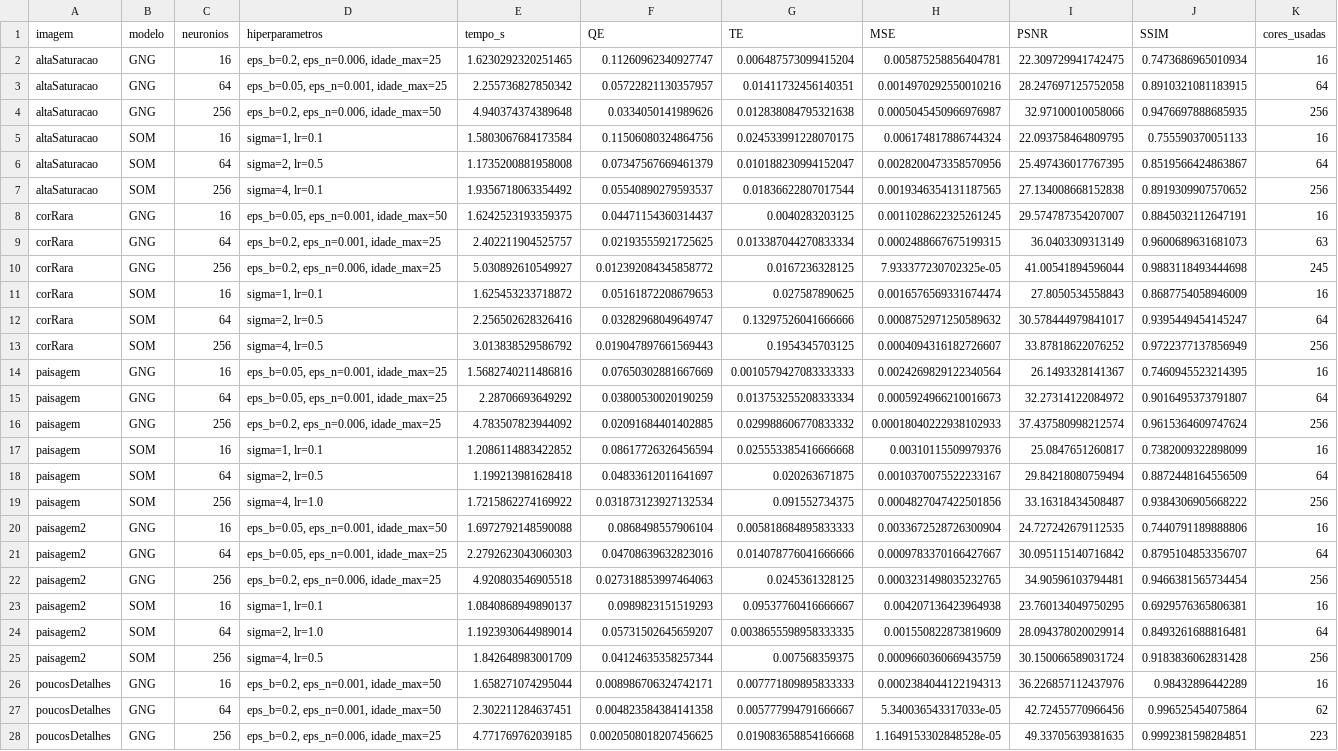
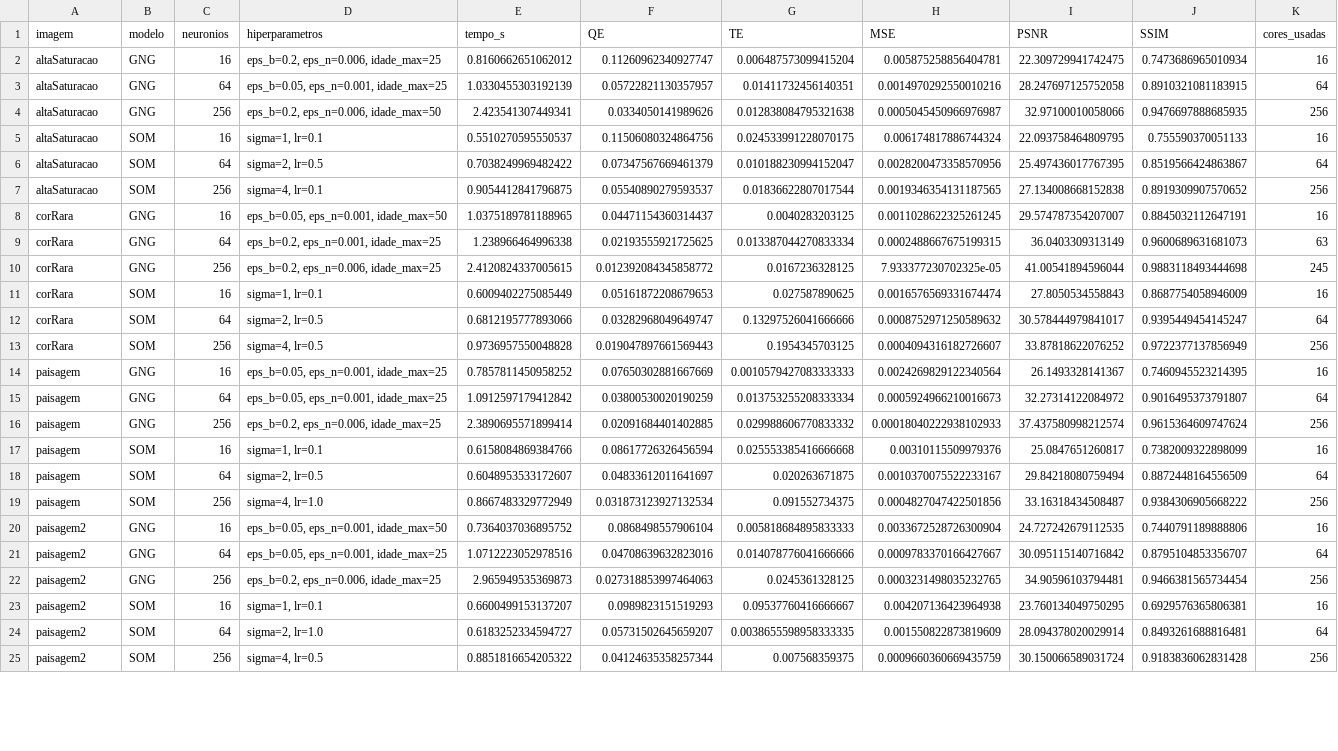
Before and after one commit to biaaPrado/redes-neurais, a CSV file: Projeto 2 - SOM e GNG/resultados/melhores_por_imagem.csv, drawn as a sheet; only a part is shown; the diff covers the shown part only; the diff names each change by its address in the sheet, - before the commit and + after, or states it on an @@ line.

```diff
--- a/Projeto 2 - SOM e GNG/resultados/melhores_por_imagem.csv
+++ b/Projeto 2 - SOM e GNG/resultados/melhores_por_imagem.csv
-E2 (tempo_s): 1.6230292320251465
+E2 (tempo_s): 0.8160662651062012
-E3 (tempo_s): 2.255736827850342
+E3 (tempo_s): 1.0330455303192139
-E4 (tempo_s): 4.940374374389648
+E4 (tempo_s): 2.423541307449341
-E5 (tempo_s): 1.5803067684173584
+E5 (tempo_s): 0.5510270595550537
-E6 (tempo_s): 1.1735200881958008
+E6 (tempo_s): 0.7038249969482422
-E7 (tempo_s): 1.9356718063354492
+E7 (tempo_s): 0.9054412841796875
-E8 (tempo_s): 1.6242523193359375
+E8 (tempo_s): 1.0375189781188965
-E9 (tempo_s): 2.402211904525757
+E9 (tempo_s): 1.238966464996338
-E10 (tempo_s): 5.030892610549927
+E10 (tempo_s): 2.4120824337005615
-E11 (tempo_s): 1.625453233718872
+E11 (tempo_s): 0.6009402275085449
-E12 (tempo_s): 2.256502628326416
+E12 (tempo_s): 0.6812195777893066
-E13 (tempo_s): 3.013838529586792
+E13 (tempo_s): 0.9736957550048828
-E14 (tempo_s): 1.5682740211486816
+E14 (tempo_s): 0.7857811450958252
-E15 (tempo_s): 2.28706693649292
+E15 (tempo_s): 1.0912597179412842
-E16 (tempo_s): 4.783507823944092
+E16 (tempo_s): 2.3890695571899414
-E17 (tempo_s): 1.2086114883422852
+E17 (tempo_s): 0.6158084869384766
-E18 (tempo_s): 1.199213981628418
+E18 (tempo_s): 0.6048953533172607
-E19 (tempo_s): 1.7215862274169922
+E19 (tempo_s): 0.8667483329772949
-E20 (tempo_s): 1.6972792148590088
+E20 (tempo_s): 0.7364037036895752
-E21 (tempo_s): 2.2792623043060303
+E21 (tempo_s): 1.0712223052978516
-E22 (tempo_s): 4.920803546905518
+E22 (tempo_s): 2.965949535369873
-E23 (tempo_s): 1.0840868949890137
+E23 (tempo_s): 0.6600499153137207
-E24 (tempo_s): 1.1923930644989014
+E24 (tempo_s): 0.6183252334594727
-E25 (tempo_s): 1.842648983001709
+E25 (tempo_s): 0.8851816654205322
-row 26: poucosDetalhes | GNG | 16 | eps_b=0.2, eps_n=0.001, idade_max=50 | 1.658271074295044 | 0.008986706324742171 | 0.007771809895833333 | 0.0002384044122194313 | 36.226857112437976 | 0.98432896442289 | 16
-row 27: poucosDetalhes | GNG | 64 | eps_b=0.2, eps_n=0.001, idade_max=50 | 2.302211284637451 | 0.004823584384141358 | 0.005777994791666667 | 5.340036543317033e-05 | 42.72455770966456 | 0.996525454075864 | 62
-row 28: poucosDetalhes | GNG | 256 | eps_b=0.2, eps_n=0.006, idade_max=25 | 4.771769762039185 | 0.0020508018207456625 | 0.019083658854166668 | 1.1649153302848528e-05 | 49.33705639381635 | 0.9992381598284851 | 223
```
Also changed, not shown: 3 removed rows and 6 edited cells elsewhere in this file, Projeto 2 - SOM e GNG/resultados/resumo_por_rede.csv, 35 other files.
